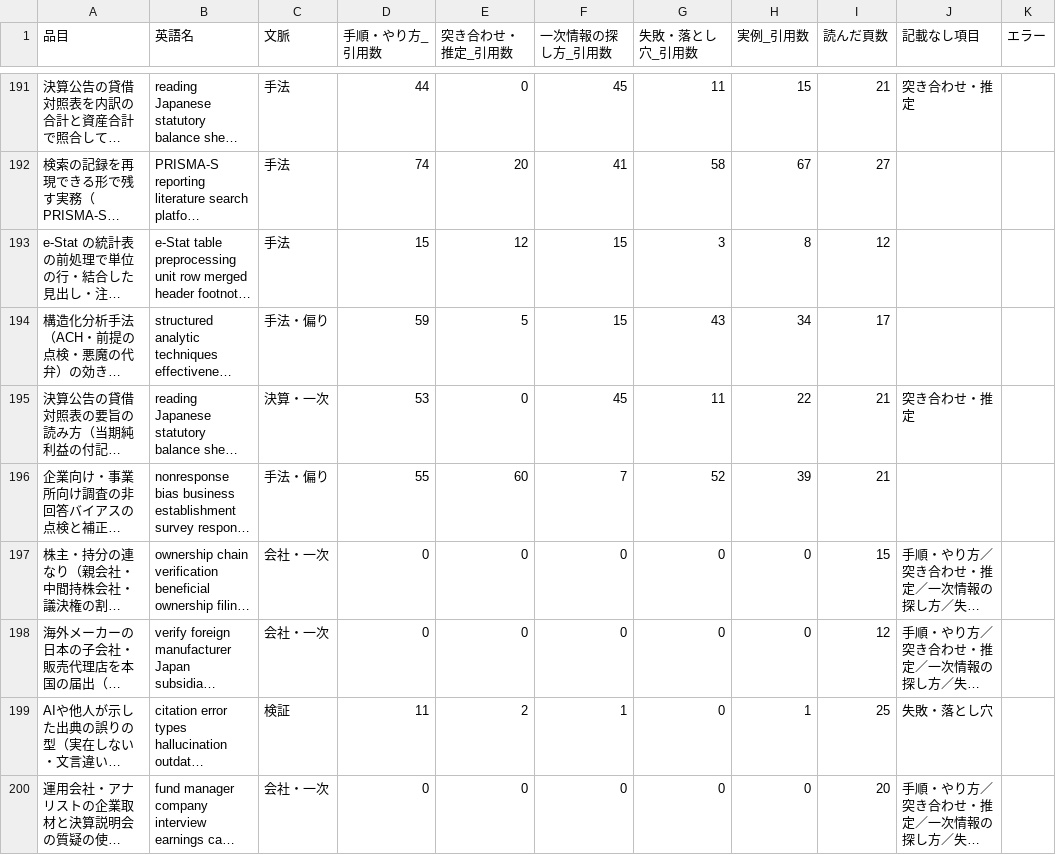
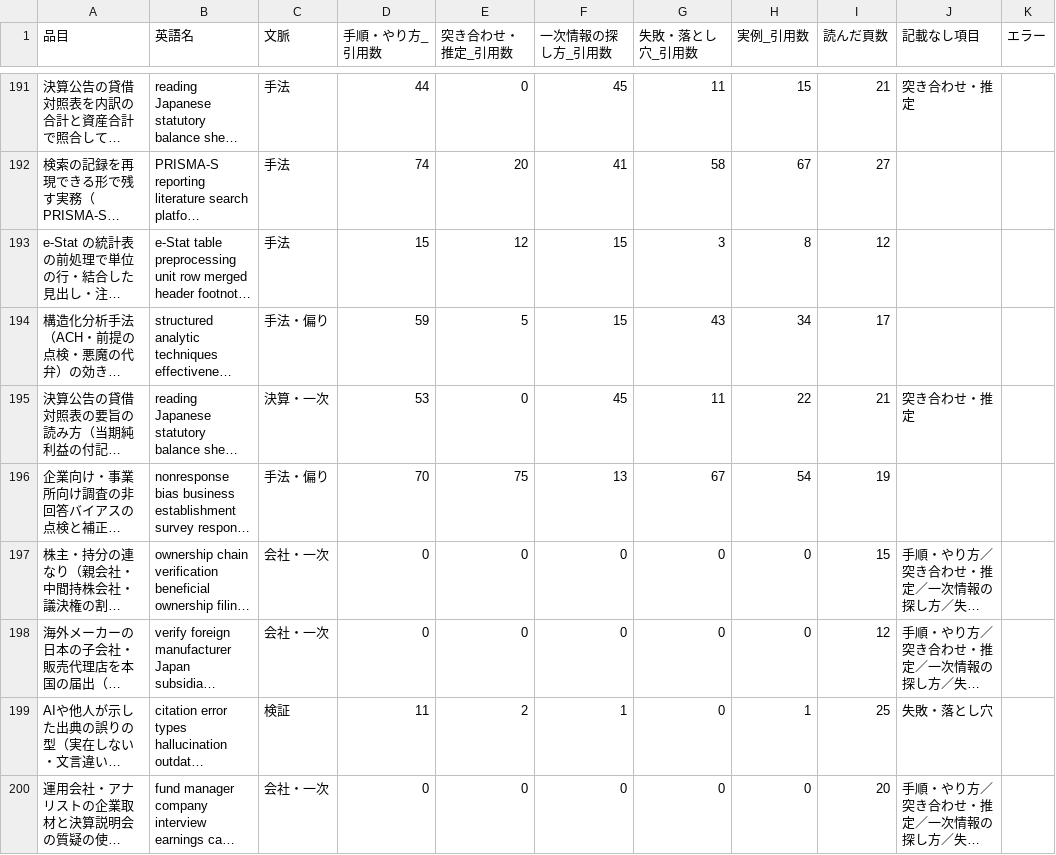
Before and after one commit to a-one-road-official/Researcher, a CSV file: researcher/out/research_method/summary.csv, drawn as a sheet; only a part is shown, gaps mark what is left out; long unchanged cells end in …; the diff covers the shown part only; the diff names each change by its address in the sheet, - before the commit and + after, or states it on an @@ line.

```diff
--- a/researcher/out/research_method/summary.csv
+++ b/researcher/out/research_method/summary.csv
-D196 (手順・やり方_引用数): 55
+D196 (手順・やり方_引用数): 70
-E196 (突き合わせ・推定_引用数): 60
+E196 (突き合わせ・推定_引用数): 75
-F196 (一次情報の探し方_引用数): 7
+F196 (一次情報の探し方_引用数): 13
-G196 (失敗・落とし穴_引用数): 52
+G196 (失敗・落とし穴_引用数): 67
-H196 (実例_引用数): 39
+H196 (実例_引用数): 54
-I196 (読んだ頁数): 21
+I196 (読んだ頁数): 19
```
Also changed, not shown: 25 edited cells elsewhere in this file, researcher/out/research_method/cross.csv, 32 other files.
